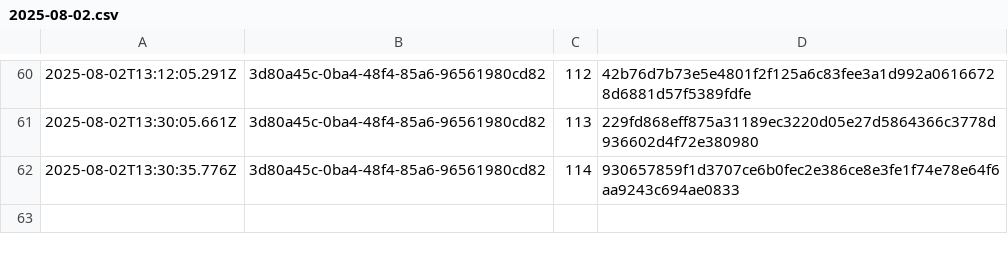
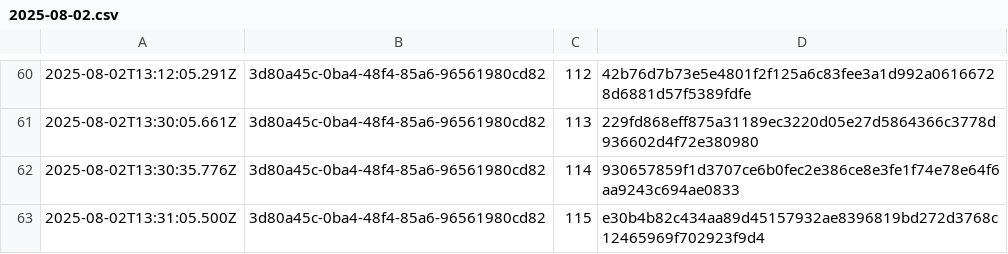
Before and after one commit to traceprompt/open-anchors, a CSV file: 2025-08-02.csv, drawn as a sheet; only a part is shown, gaps mark what is left out; the diff names each change by its address in the sheet, - before the commit and + after, or states it on an @@ line.

Commit message:
anchor 1 roots (2025-08-02)

```diff
--- a/2025-08-02.csv
+++ b/2025-08-02.csv
+row 63: 2025-08-02T13:31:05.500Z | 3d80a45c-0ba4-48f4-85a6-96561980cd82 | 115 | e30b4b82c434aa89d45157932ae8396819bd272d3768c12465969f702923f9d4
```
